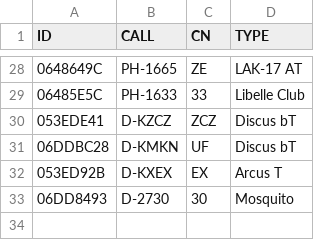
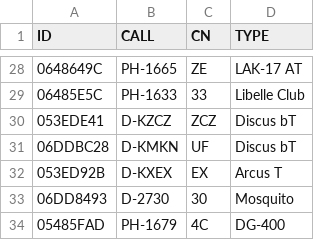
Before and after one commit to GliderGeek/overlandvliegen-gozc, a CSV file: planes.csv, drawn as a sheet; only a part is shown, gaps mark what is left out.

```diff
--- a/planes.csv
+++ b/planes.csv
@@ -33 +33,2 @@ ID,CALL,CN,TYPE
 06DD8493,D-2730,30,Mosquito
+05485FAD,PH-1679,4C,DG-400
```
Also changed, not shown: glidertracker.csv, 2 other files.
